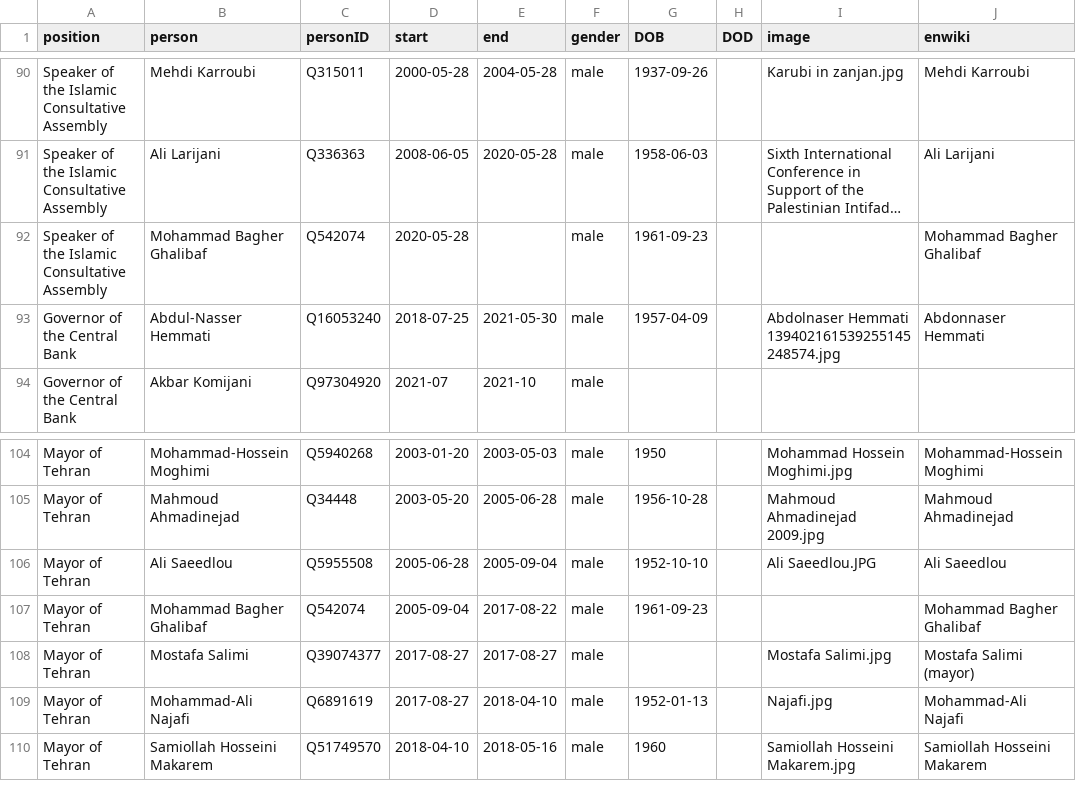
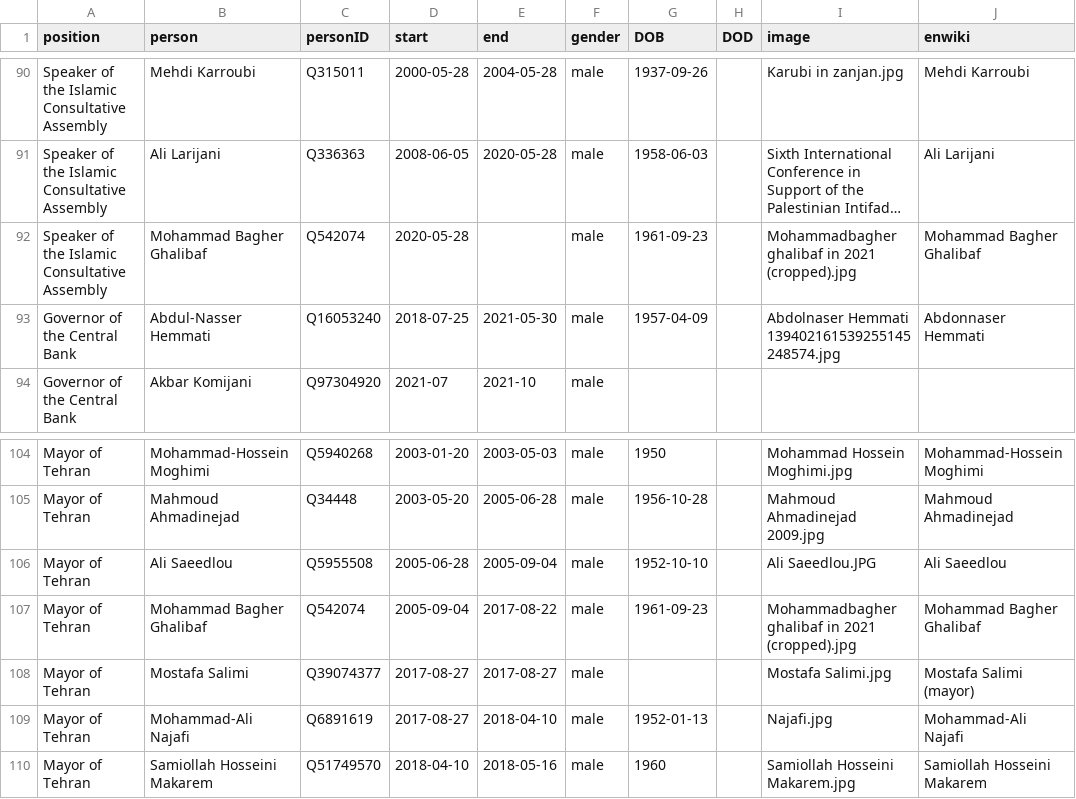
Before and after one commit to every-politician-scrapers/iran-ministers, a CSV file: html/holders21.csv, drawn as a sheet; only a part is shown, gaps mark what is left out; long unchanged cells end in …; the diff names each change by its address in the sheet, - before the commit and + after, or states it on an @@ line.

```diff
--- a/html/holders21.csv
+++ b/html/holders21.csv
-I92 (image): (empty)
+I92 (image): Mohammadbagher ghalibaf in 2021 (cropped).jpg
-I107 (image): (empty)
+I107 (image): Mohammadbagher ghalibaf in 2021 (cropped).jpg
```
Also changed, not shown: html/current.csv.
